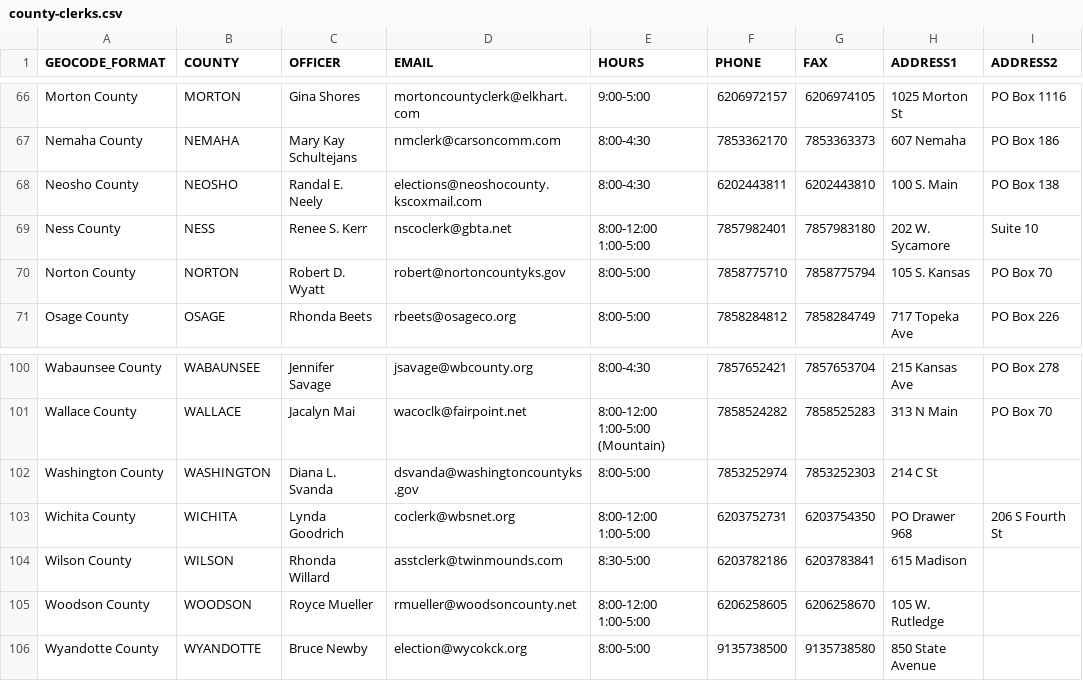
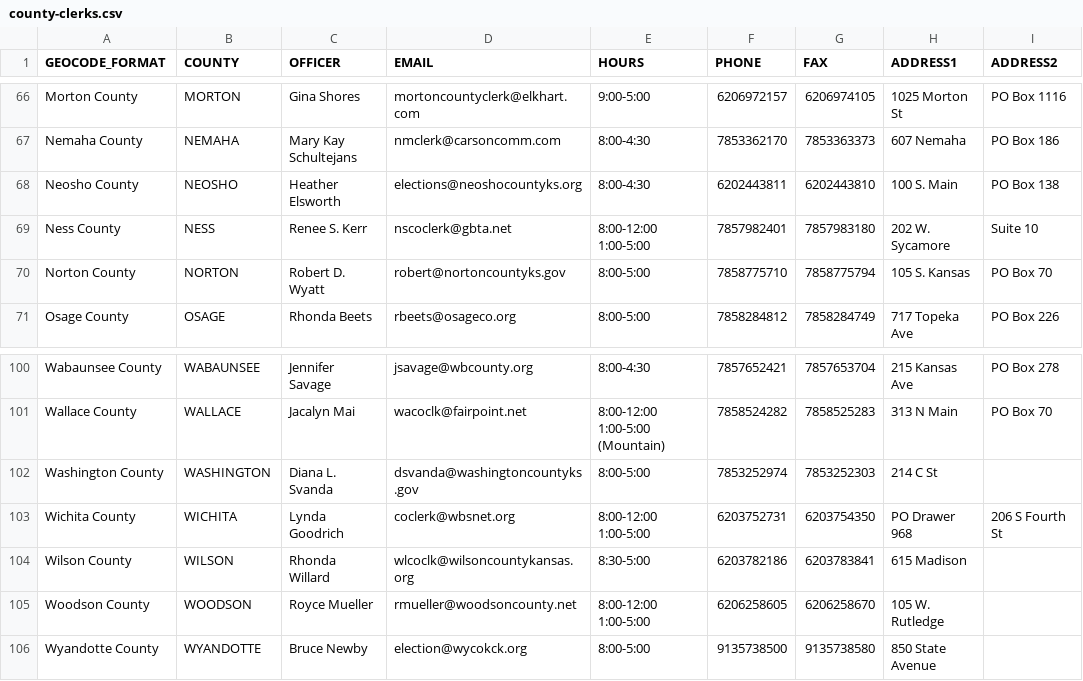
Before and after one commit to BlueprintKansas/ksvotes.org, a CSV file: county-clerks.csv, drawn as a sheet; only a part is shown, gaps mark what is left out; the diff names each change by its address in the sheet, - before the commit and + after, or states it on an @@ line.

Commit message:
Update Neosho & Wilson Co contact info (#473)
Changing name to Heather Elsworth for county clerk for Neosho + changing email to elections@neoshocountyks.org

Changing email for Wilson Co to wlcoclk@wilsoncountykansas.org

```diff
--- a/county-clerks.csv
+++ b/county-clerks.csv
-C68 (OFFICER): Randal E. Neely
+C68 (OFFICER): Heather Elsworth
-D68 (EMAIL): elections@neoshocounty.kscoxmail.com
+D68 (EMAIL): elections@neoshocountyks.org
-D104 (EMAIL): asstclerk@twinmounds.com
+D104 (EMAIL): wlcoclk@wilsoncountykansas.org
```
